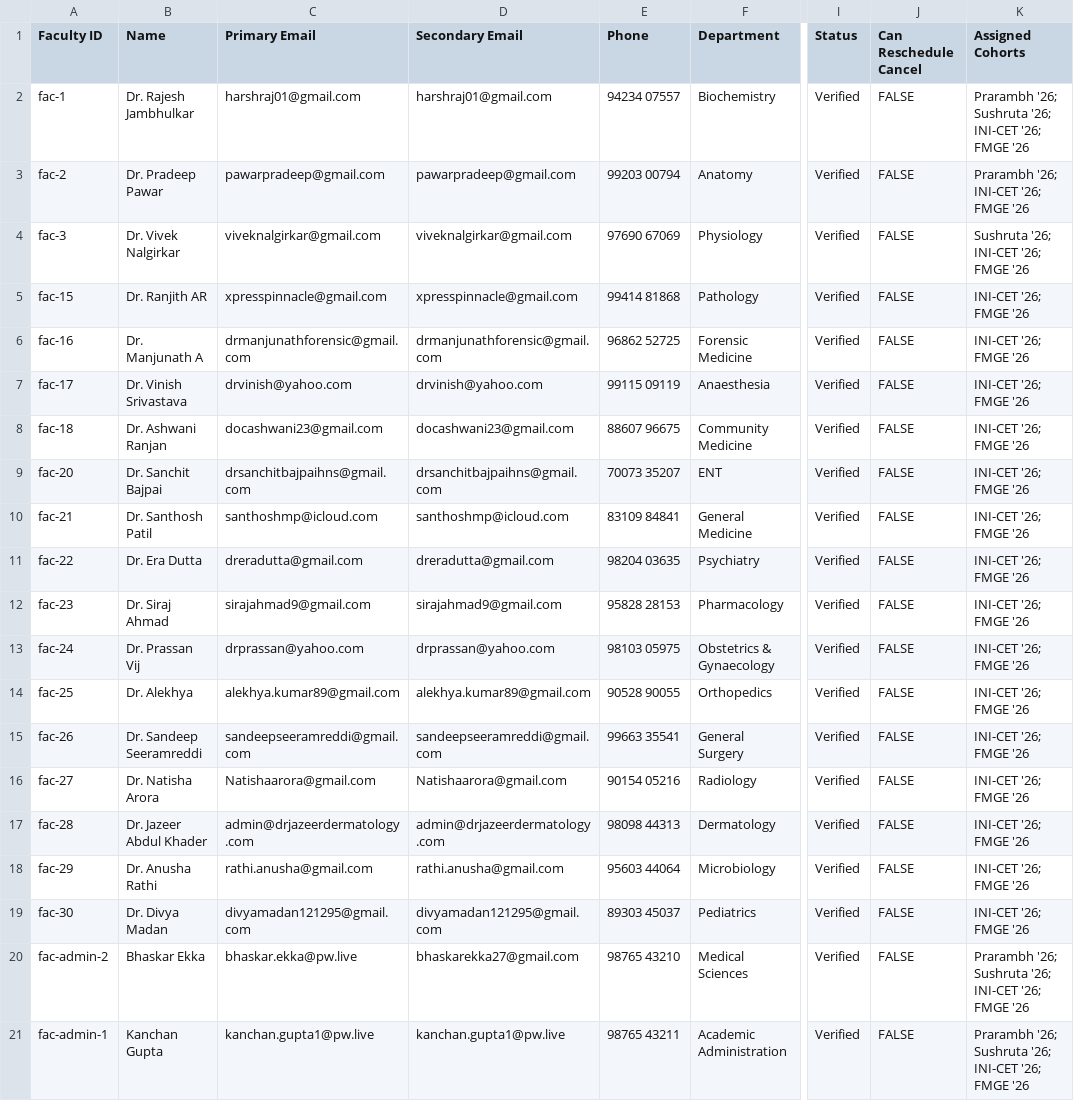
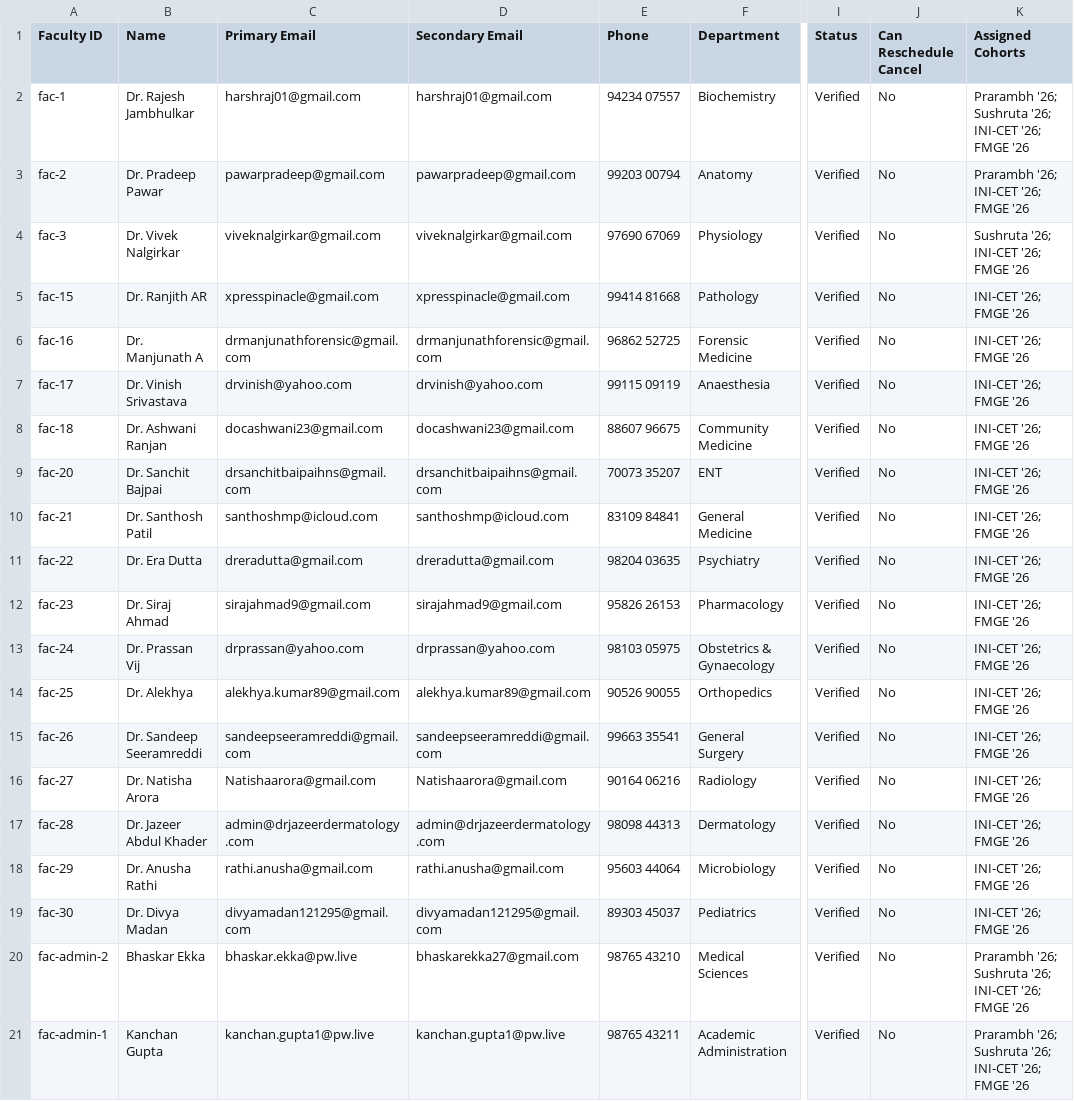
Before and after one commit to bhaskarekka27-afk/meded-faculty-calendar, a CSV file: data_faculty_onboarding.csv, drawn as a sheet; only a part is shown, gaps mark what is left out; the diff names each change by its address in the sheet, - before the commit and + after, or states it on an @@ line.

Commit message:
fix: Fix syntax error in adminApp.js and align onboarding JSON/CSV records

```diff
--- a/data_faculty_onboarding.csv
+++ b/data_faculty_onboarding.csv
-J2:J21 (Can Reschedule Cancel): FALSE
+J2:J21 (Can Reschedule Cancel): No
-C5 (Primary Email): xpresspinnacle@gmail.com
+C5 (Primary Email): xpresspinacle@gmail.com
-D5 (Secondary Email): xpresspinnacle@gmail.com
+D5 (Secondary Email): xpresspinacle@gmail.com
-E5 (Phone): 99414 81868
+E5 (Phone): 99414 81668
-C9 (Primary Email): drsanchitbajpaihns@gmail.com
+C9 (Primary Email): drsanchitbaipaihns@gmail.com
-D9 (Secondary Email): drsanchitbajpaihns@gmail.com
+D9 (Secondary Email): drsanchitbaipaihns@gmail.com
-E12 (Phone): 95828 28153
+E12 (Phone): 95826 26153
-E14 (Phone): 90528 90055
+E14 (Phone): 90526 90055
-E16 (Phone): 90154 05216
+E16 (Phone): 90164 06216
```
Also changed, not shown: 4 other files.
